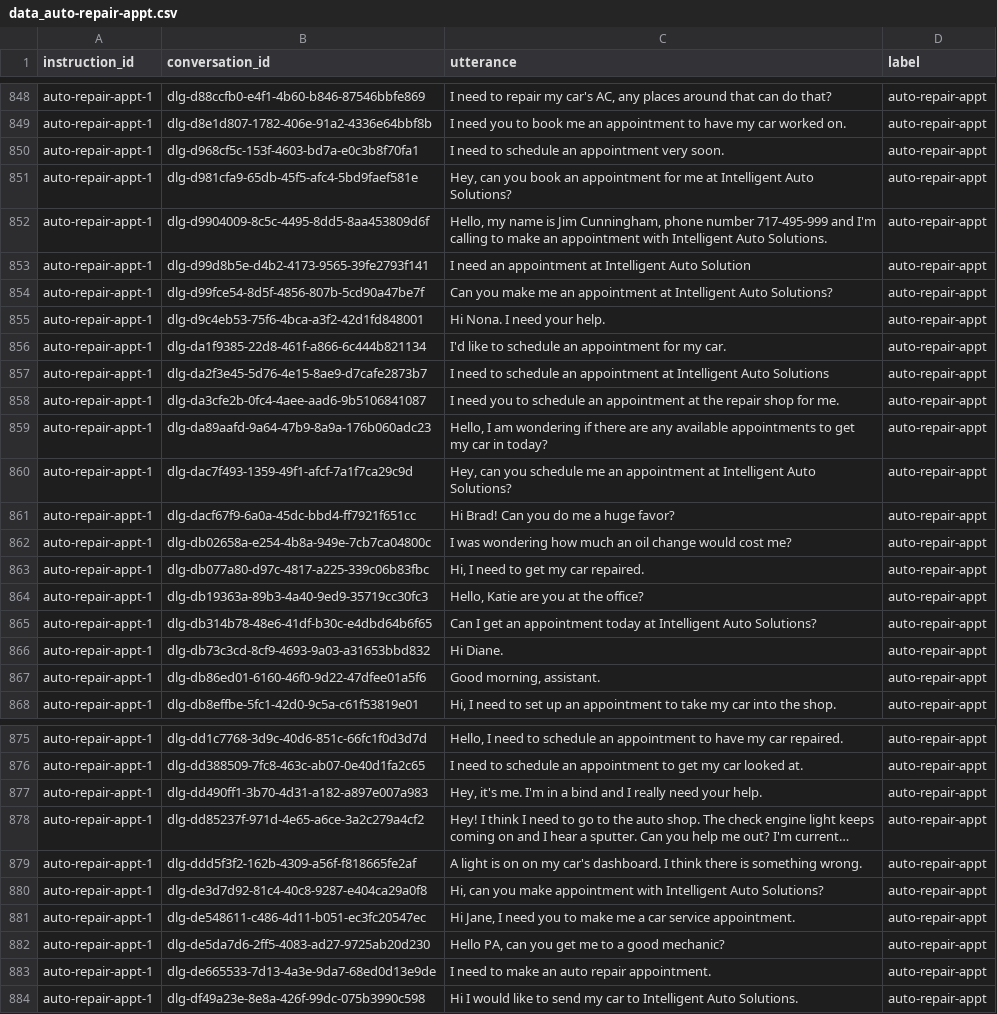
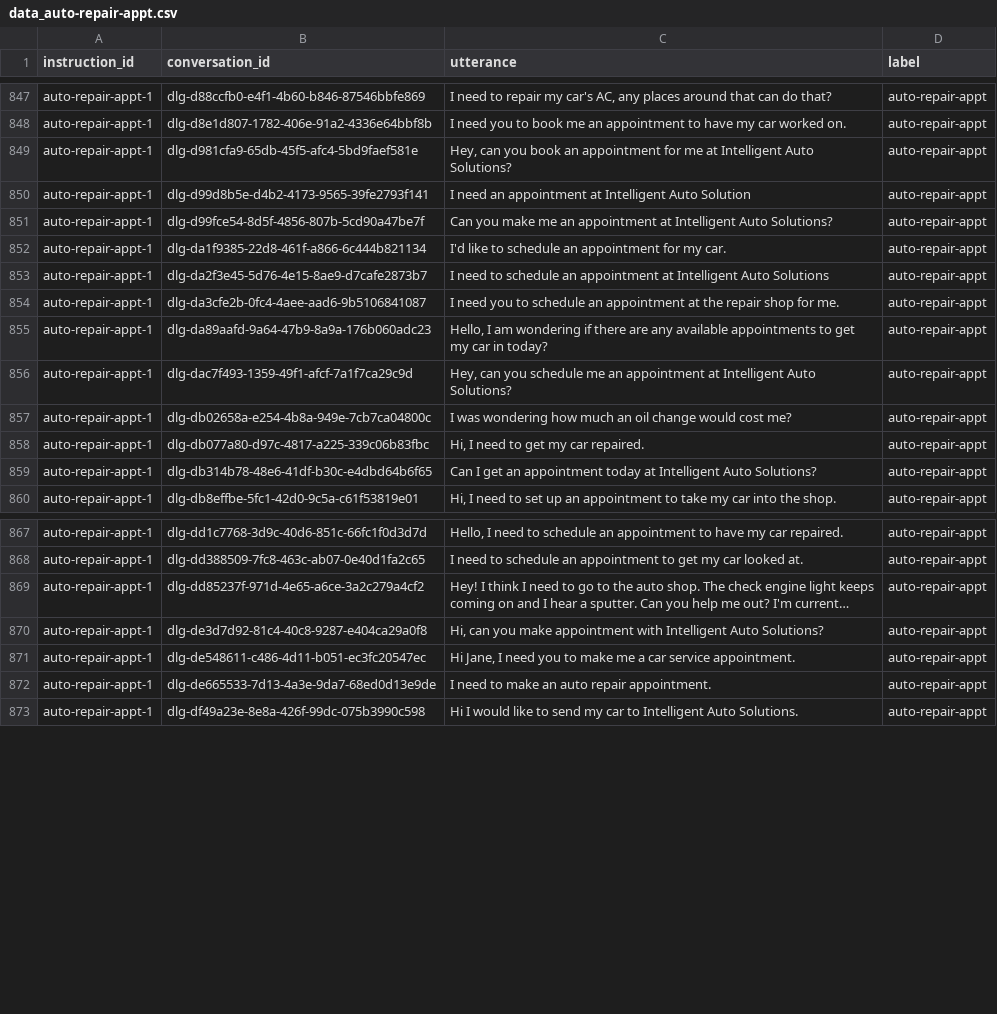
Before and after one commit to weiwzhang/utter-search, a CSV file: data/clean_csv/data_auto-repair-appt.csv, drawn as a sheet; only a part is shown, gaps mark what is left out; long unchanged cells end in …; the diff covers the shown part only; the diff names each change by its address in the sheet, - before the commit and + after, or states it on an @@ line.

```diff
--- a/data/clean_csv/data_auto-repair-appt.csv
+++ b/data/clean_csv/data_auto-repair-appt.csv
-row 850: auto-repair-appt-1 | dlg-d968cf5c-153f-4603-bd7a-e0c3b8f70fa1 | I need to schedule an appointment very soon. | auto-repair-appt
-row 852: auto-repair-appt-1 | dlg-d9904009-8c5c-4495-8dd5-8aa453809d6f | Hello, my name is Jim Cunningham, phone number 717-495-999 and I'm calling to make an appointment with Intelligent Auto Solutions. | auto-repair-appt
-row 855: auto-repair-appt-1 | dlg-d9c4eb53-75f6-4bca-a3f2-42d1fd848001 | Hi Nona. I need your help. | auto-repair-appt
-row 861: auto-repair-appt-1 | dlg-dacf67f9-6a0a-45dc-bbd4-ff7921f651cc | Hi Brad! Can you do me a huge favor? | auto-repair-appt
-row 864: auto-repair-appt-1 | dlg-db19363a-89b3-4a40-9ed9-35719cc30fc3 | Hello, Katie are you at the office? | auto-repair-appt
-row 866: auto-repair-appt-1 | dlg-db73c3cd-8cf9-4693-9a03-a31653bbd832 | Hi Diane. | auto-repair-appt
-row 867: auto-repair-appt-1 | dlg-db86ed01-6160-46f0-9d22-47dfee01a5f6 | Good morning, assistant. | auto-repair-appt
-row 877: auto-repair-appt-1 | dlg-dd490ff1-3b70-4d31-a182-a897e007a983 | Hey, it's me. I'm in a bind and I really need your help. | auto-repair-appt
-row 879: auto-repair-appt-1 | dlg-ddd5f3f2-162b-4309-a56f-f818665fe2af | A light is on on my car's dashboard. I think there is something wrong. | auto-repair-appt
-row 882: auto-repair-appt-1 | dlg-de5da7d6-2ff5-4083-ad27-9725ab20d230 | Hello PA, can you get me to a good mechanic? | auto-repair-appt
```
Also changed, not shown: 4 removed rows elsewhere in this file, data/clean_csv/data_coffee-order.csv, data/clean_csv/data_flight-search.csv, 16 other files.
